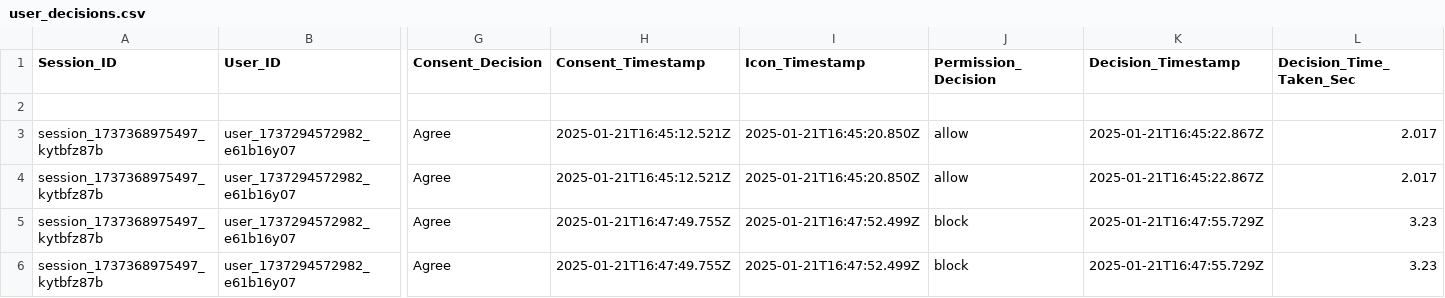
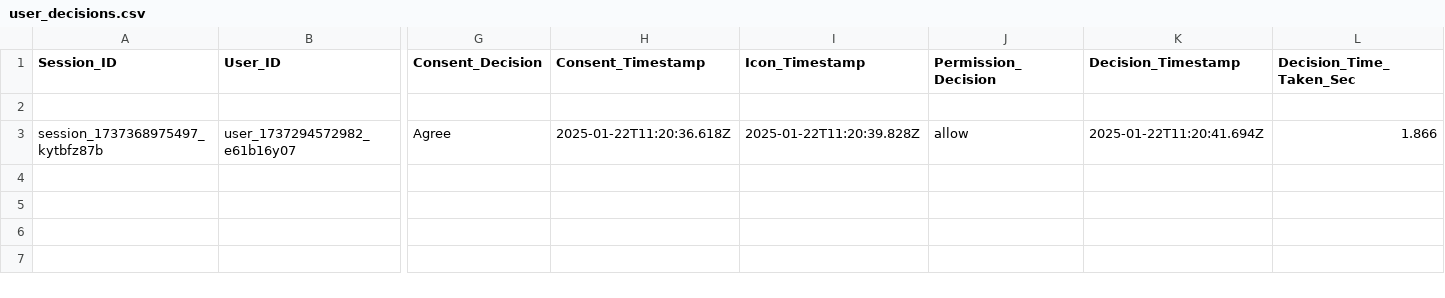
Before and after one commit to MARAM701/tracking-server, a CSV file: data/user_decisions.csv, drawn as a sheet; only a part is shown, gaps mark what is left out; rows hold the shown columns only; the diff names each change by its address in the sheet, - before the commit and + after, or states it on an @@ line.

Commit message:
Update tracking data

```diff
--- a/data/user_decisions.csv
+++ b/data/user_decisions.csv
-H3 (Consent_Timestamp): 2025-01-21T16:45:12.521Z
+H3 (Consent_Timestamp): 2025-01-22T11:20:36.618Z
-I3 (Icon_Timestamp): 2025-01-21T16:45:20.850Z
+I3 (Icon_Timestamp): 2025-01-22T11:20:39.828Z
-K3 (Decision_Timestamp): 2025-01-21T16:45:22.867Z
+K3 (Decision_Timestamp): 2025-01-22T11:20:41.694Z
-L3 (Decision_Time_Taken_Sec): 2.017
+L3 (Decision_Time_Taken_Sec): 1.866
-row 4: session_1737368975497_kytbfz87b | user_1737294572982_e61b16y07 | Agree | 2025-01-21T16:45:12.521Z | 2025-01-21T16:45:20.850Z | allow | 2025-01-21T16:45:22.867Z | 2.017
-row 5: session_1737368975497_kytbfz87b | user_1737294572982_e61b16y07 | Agree | 2025-01-21T16:47:49.755Z | 2025-01-21T16:47:52.499Z | block | 2025-01-21T16:47:55.729Z | 3.23
-row 6: session_1737368975497_kytbfz87b | user_1737294572982_e61b16y07 | Agree | 2025-01-21T16:47:49.755Z | 2025-01-21T16:47:52.499Z | block | 2025-01-21T16:47:55.729Z | 3.23
```
